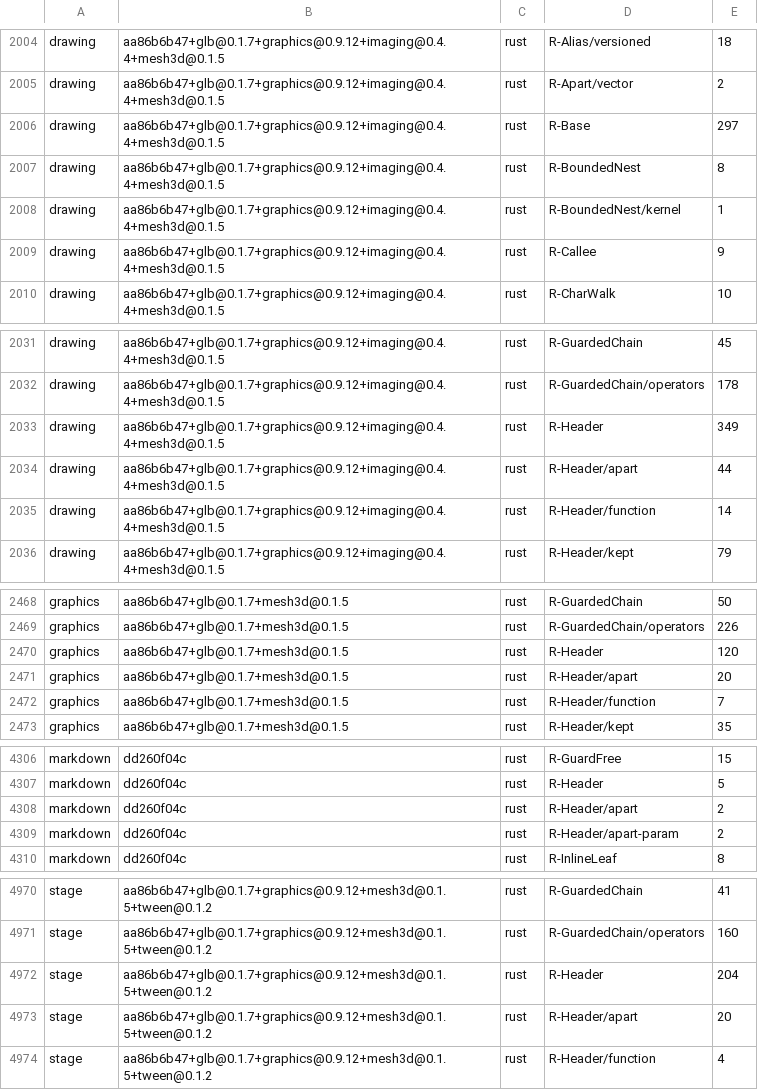
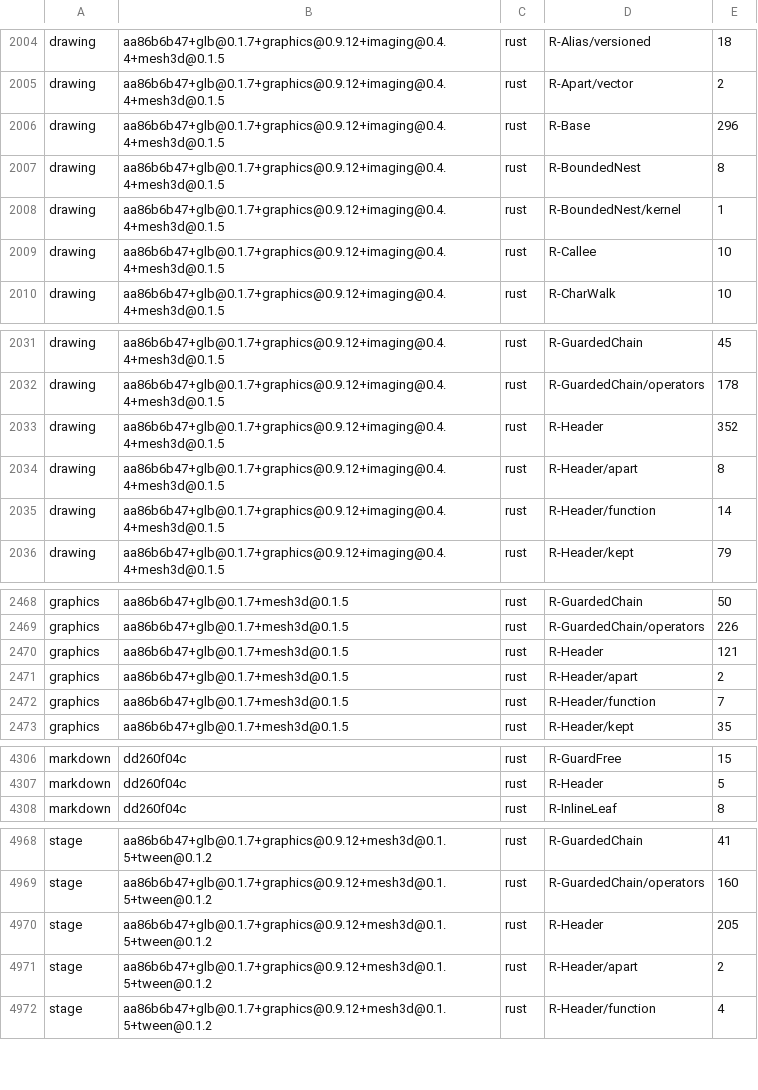
Before and after one commit to loft-lang/loft, a TSV file: bench/portal/rewrite_census.tsv, drawn as a sheet; only a part is shown, gaps mark what is left out; the diff covers the shown part only.

```diff
--- a/bench/portal/rewrite_census.tsv
+++ b/bench/portal/rewrite_census.tsv
@@ -2005,6 +2005,6 @@ drawing	aa86b6b47+glb@0.1.7+graphics@0.9.12+imaging@0.4.4+mesh3d@0.1.5	rust	R-Al
 drawing	aa86b6b47+glb@0.1.7+graphics@0.9.12+imaging@0.4.4+mesh3d@0.1.5	rust	R-Apart/vector	2
-drawing	aa86b6b47+glb@0.1.7+graphics@0.9.12+imaging@0.4.4+mesh3d@0.1.5	rust	R-Base	297
+drawing	aa86b6b47+glb@0.1.7+graphics@0.9.12+imaging@0.4.4+mesh3d@0.1.5	rust	R-Base	296
 drawing	aa86b6b47+glb@0.1.7+graphics@0.9.12+imaging@0.4.4+mesh3d@0.1.5	rust	R-BoundedNest	8
 drawing	aa86b6b47+glb@0.1.7+graphics@0.9.12+imaging@0.4.4+mesh3d@0.1.5	rust	R-BoundedNest/kernel	1
-drawing	aa86b6b47+glb@0.1.7+graphics@0.9.12+imaging@0.4.4+mesh3d@0.1.5	rust	R-Callee	9
+drawing	aa86b6b47+glb@0.1.7+graphics@0.9.12+imaging@0.4.4+mesh3d@0.1.5	rust	R-Callee	10
 drawing	aa86b6b47+glb@0.1.7+graphics@0.9.12+imaging@0.4.4+mesh3d@0.1.5	rust	R-CharWalk	10
@@ -2032,4 +2032,4 @@ drawing	aa86b6b47+glb@0.1.7+graphics@0.9.12+imaging@0.4.4+mesh3d@0.1.5	rust	R-Gu
 drawing	aa86b6b47+glb@0.1.7+graphics@0.9.12+imaging@0.4.4+mesh3d@0.1.5	rust	R-GuardedChain/operators	178
-drawing	aa86b6b47+glb@0.1.7+graphics@0.9.12+imaging@0.4.4+mesh3d@0.1.5	rust	R-Header	349
-drawing	aa86b6b47+glb@0.1.7+graphics@0.9.12+imaging@0.4.4+mesh3d@0.1.5	rust	R-Header/apart	44
+drawing	aa86b6b47+glb@0.1.7+graphics@0.9.12+imaging@0.4.4+mesh3d@0.1.5	rust	R-Header	352
+drawing	aa86b6b47+glb@0.1.7+graphics@0.9.12+imaging@0.4.4+mesh3d@0.1.5	rust	R-Header/apart	8
 drawing	aa86b6b47+glb@0.1.7+graphics@0.9.12+imaging@0.4.4+mesh3d@0.1.5	rust	R-Header/function	14
@@ -2469,4 +2469,4 @@ graphics	aa86b6b47+glb@0.1.7+mesh3d@0.1.5	rust	R-GuardedChain	50
 graphics	aa86b6b47+glb@0.1.7+mesh3d@0.1.5	rust	R-GuardedChain/operators	226
-graphics	aa86b6b47+glb@0.1.7+mesh3d@0.1.5	rust	R-Header	120
-graphics	aa86b6b47+glb@0.1.7+mesh3d@0.1.5	rust	R-Header/apart	20
+graphics	aa86b6b47+glb@0.1.7+mesh3d@0.1.5	rust	R-Header	121
+graphics	aa86b6b47+glb@0.1.7+mesh3d@0.1.5	rust	R-Header/apart	2
 graphics	aa86b6b47+glb@0.1.7+mesh3d@0.1.5	rust	R-Header/function	7
@@ -4307,4 +4307,2 @@ markdown	dd260f04c	rust	R-GuardFree	15
 markdown	dd260f04c	rust	R-Header	5
-markdown	dd260f04c	rust	R-Header/apart	2
-markdown	dd260f04c	rust	R-Header/apart-param	2
 markdown	dd260f04c	rust	R-InlineLeaf	8
@@ -4971,4 +4969,4 @@ stage	aa86b6b47+glb@0.1.7+graphics@0.9.12+mesh3d@0.1.5+tween@0.1.2	rust	R-Guarde
 stage	aa86b6b47+glb@0.1.7+graphics@0.9.12+mesh3d@0.1.5+tween@0.1.2	rust	R-GuardedChain/operators	160
-stage	aa86b6b47+glb@0.1.7+graphics@0.9.12+mesh3d@0.1.5+tween@0.1.2	rust	R-Header	204
-stage	aa86b6b47+glb@0.1.7+graphics@0.9.12+mesh3d@0.1.5+tween@0.1.2	rust	R-Header/apart	20
+stage	aa86b6b47+glb@0.1.7+graphics@0.9.12+mesh3d@0.1.5+tween@0.1.2	rust	R-Header	205
+stage	aa86b6b47+glb@0.1.7+graphics@0.9.12+mesh3d@0.1.5+tween@0.1.2	rust	R-Header/apart	2
 stage	aa86b6b47+glb@0.1.7+graphics@0.9.12+mesh3d@0.1.5+tween@0.1.2	rust	R-Header/function	4
```
Also changed, not shown: 30 edited cells elsewhere in this file, bench/portal/rule_phases.tsv, 7 other files.
